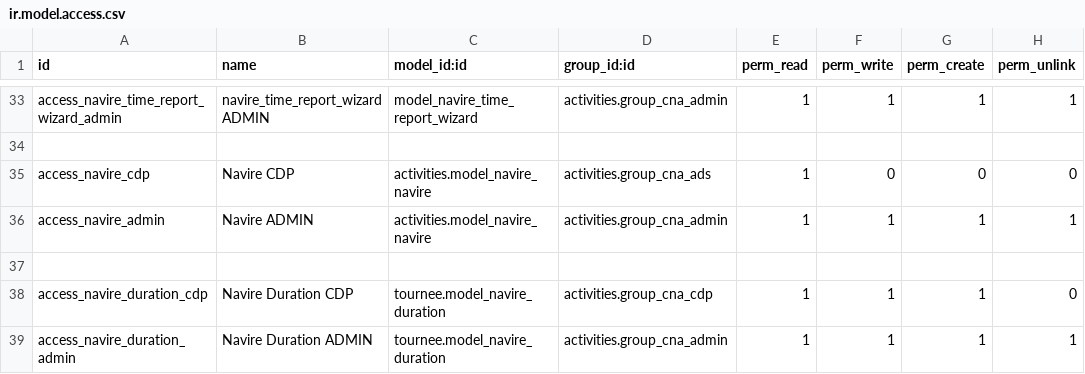
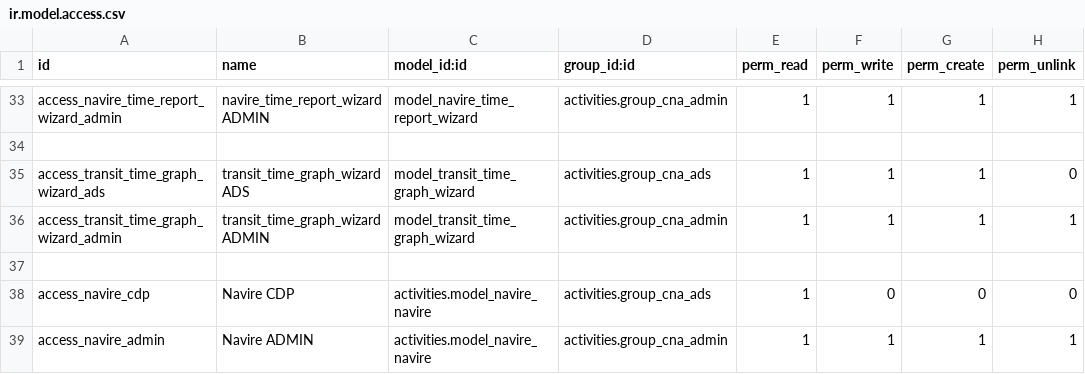
Before and after one commit to fa-odoo/CNA, a CSV file: tournee/security/ir.model.access.csv, drawn as a sheet; only a part is shown, gaps mark what is left out; the shorter side is filled out with more unchanged rows.

Commit message:
[ADD] transit time graph

```diff
--- a/tournee/security/ir.model.access.csv
+++ b/tournee/security/ir.model.access.csv
@@ -34,2 +34,5 @@
 
+"access_transit_time_graph_wizard_ads","transit_time_graph_wizard ADS","model_transit_time_graph_wizard","activities.group_cna_ads",1,1,1,0
+"access_transit_time_graph_wizard_admin","transit_time_graph_wizard ADMIN","model_transit_time_graph_wizard","activities.group_cna_admin",1,1,1,1
+
 "access_navire_cdp","Navire CDP","activities.model_navire_navire","activities.group_cna_ads",1,0,0,0
```
Also changed, not shown: 7 other files.
